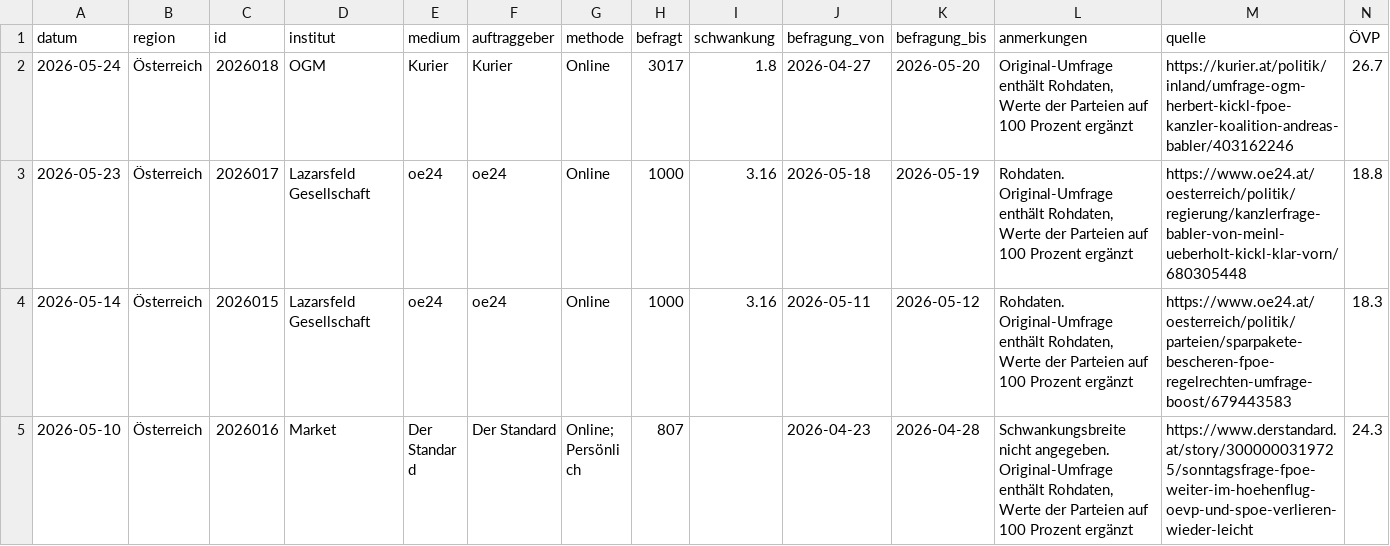
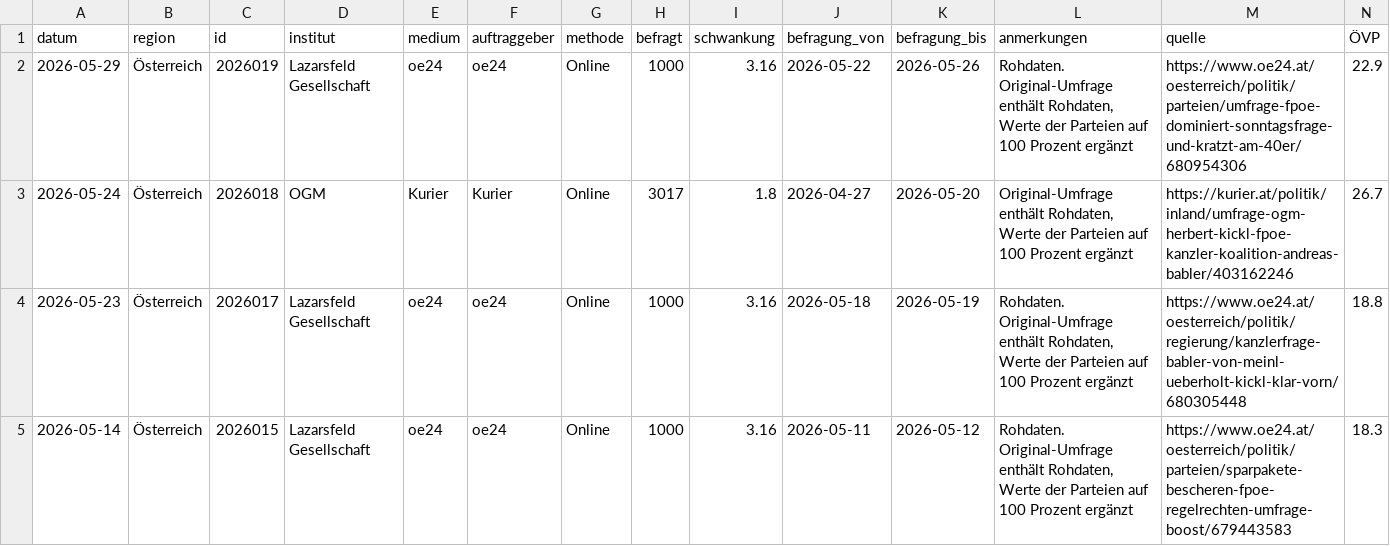
Before and after one commit to dstDatenjournalismus/2024-umfragentracker, a CSV file: output/data/kanzlerfrage/kanzlerfrage.csv, drawn as a sheet; only a part is shown; the shorter side is filled out with more unchanged rows; rows hold the shown columns only; the diff names each change by its address in the sheet, - before the commit and + after, or states it on an @@ line.

```diff
--- a/output/data/kanzlerfrage/kanzlerfrage.csv
+++ b/output/data/kanzlerfrage/kanzlerfrage.csv
+row 2: 2026-05-29 | Österreich | 2026019 | Lazarsfeld Gesellschaft | oe24 | oe24 | Online | 1000 | 3.16 | 2026-05-22 | 2026-05-26 | Rohdaten. Original-Umfrage enthält Rohdaten, Werte der Parteien auf 100 Prozent ergänzt | https://www.oe24.at/oesterreich/politik/parteien/umfrage-fpoe-dominiert-sonntagsfrage-und-kratzt-am-40er/680954306 | 22.9
```
Also changed, not shown: output/data/sonntagsfrage/sonntagsfrage.csv, 1 other file.
